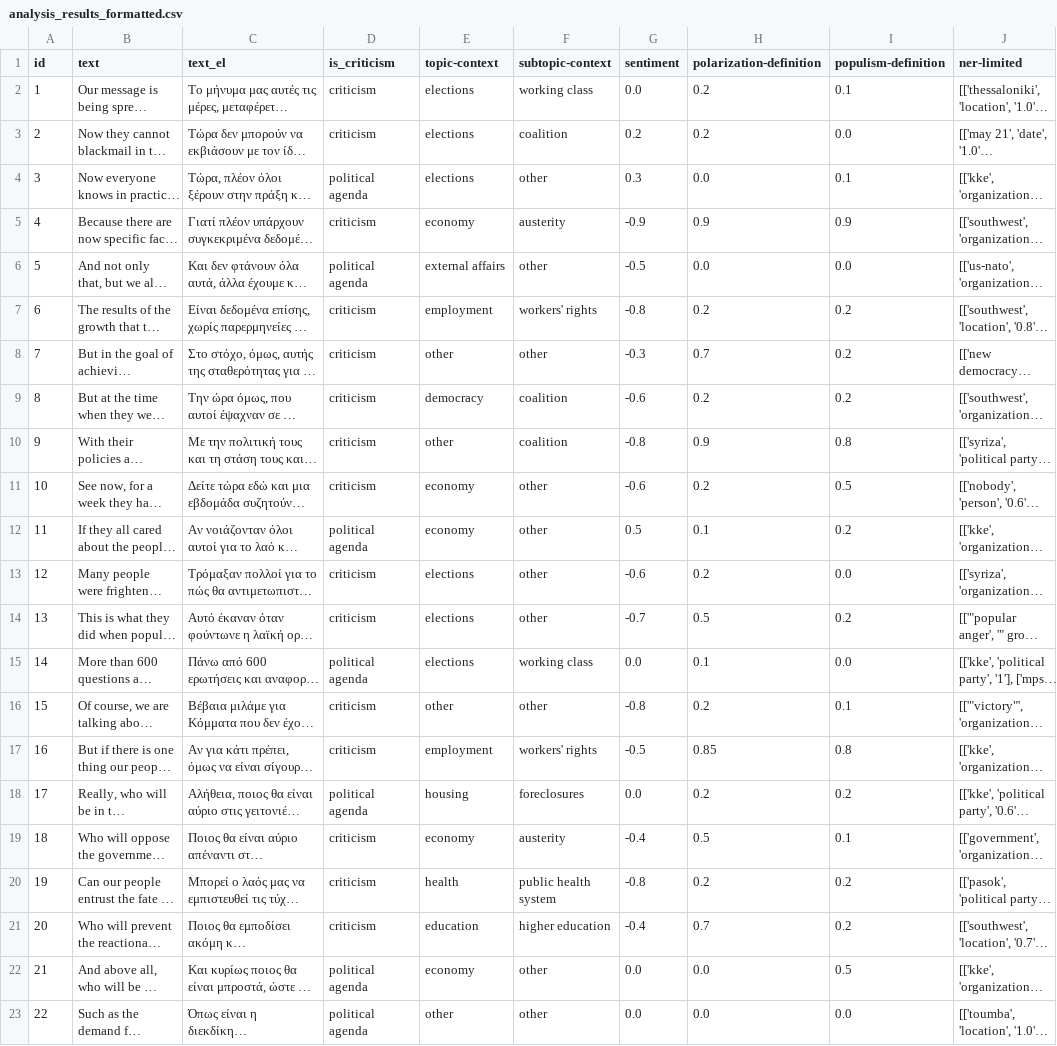
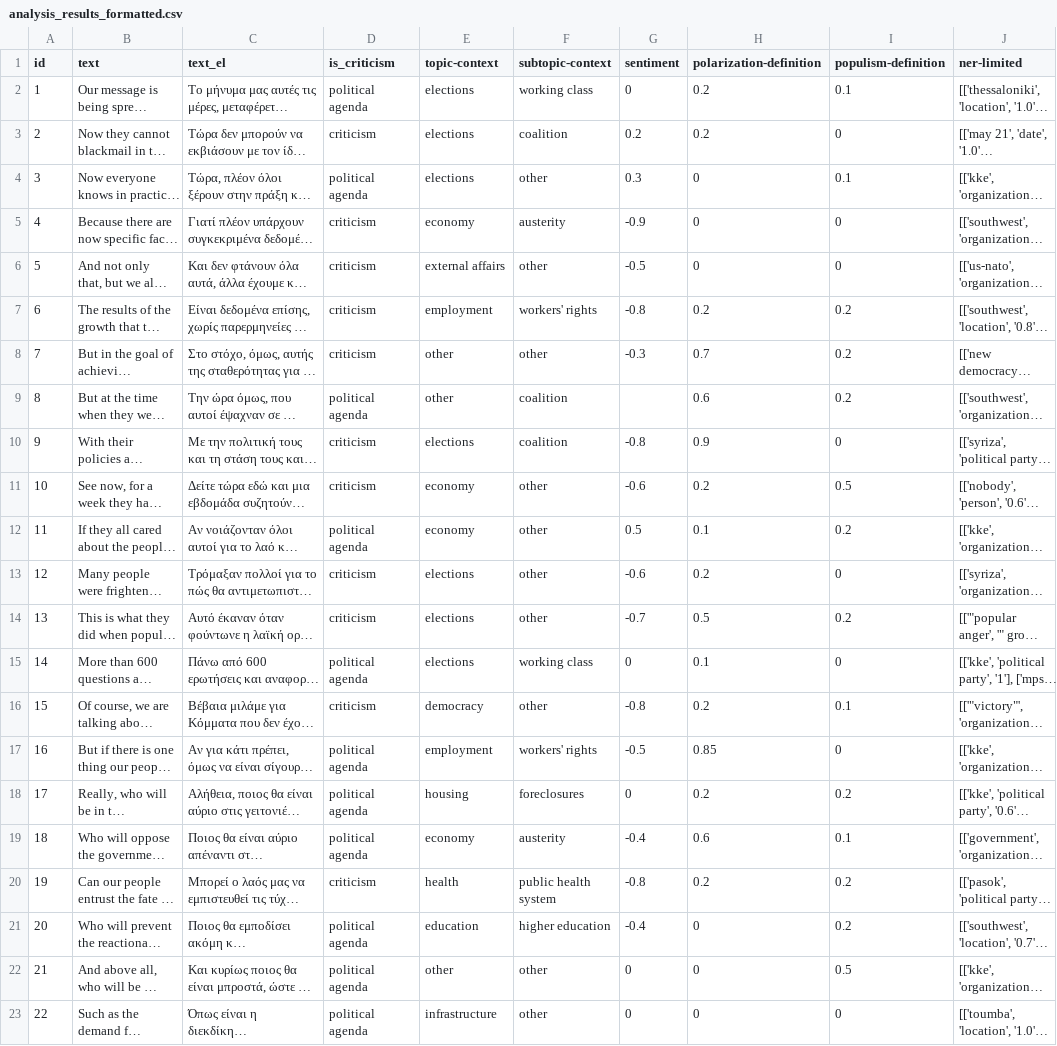
Before and after one commit to Datalab-AUTH/imedd-political-speech-data-test, a CSV file: pre-elections-2/Koutsoumpas/Koutsoumpas_2023_06_08_Toumpa/analysis/final/analysis_results_formatted.csv, drawn as a sheet; only a part is shown; long unchanged cells end in …; the diff covers the shown part only; the diff names each change by its address in the sheet, - before the commit and + after, or states it on an @@ line.

Commit message:
Updating results with fixed for speech Koutsoumpas_2023_06_08_Toumpa

```diff
--- a/pre-elections-2/Koutsoumpas/Koutsoumpas_2023_06_08_Toumpa/analysis/final/analysis_results_formatted.csv
+++ b/pre-elections-2/Koutsoumpas/Koutsoumpas_2023_06_08_Toumpa/analysis/final/analysis_results_formatted.csv
-D2 (is_criticism): criticism
+D2 (is_criticism): political agenda
-G2 (sentiment): 0.0
+G2 (sentiment): 0
-I3 (populism-definition): 0.0
+I3 (populism-definition): 0
-H4 (polarization-definition): 0.0
+H4 (polarization-definition): 0
-H5 (polarization-definition): 0.9
+H5 (polarization-definition): 0
-I5 (populism-definition): 0.9
+I5 (populism-definition): 0
-D6 (is_criticism): political agenda
+D6 (is_criticism): criticism
-H6 (polarization-definition): 0.0
+H6 (polarization-definition): 0
-I6 (populism-definition): 0.0
+I6 (populism-definition): 0
-D9 (is_criticism): criticism
+D9 (is_criticism): political agenda
-E9 (topic-context): democracy
+E9 (topic-context): other
-G9 (sentiment): -0.6
+G9 (sentiment): (empty)
-H9 (polarization-definition): 0.2
+H9 (polarization-definition): 0.6
-E10 (topic-context): other
+E10 (topic-context): elections
-I10 (populism-definition): 0.8
+I10 (populism-definition): 0
-I13 (populism-definition): 0.0
+I13 (populism-definition): 0
-G15 (sentiment): 0.0
+G15 (sentiment): 0
-I15 (populism-definition): 0.0
+I15 (populism-definition): 0
-E16 (topic-context): other
+E16 (topic-context): democracy
-D17 (is_criticism): criticism
+D17 (is_criticism): political agenda
-I17 (populism-definition): 0.8
+I17 (populism-definition): 0
-G18 (sentiment): 0.0
+G18 (sentiment): 0
-D19 (is_criticism): criticism
+D19 (is_criticism): political agenda
-H19 (polarization-definition): 0.5
+H19 (polarization-definition): 0.6
-D21 (is_criticism): criticism
+D21 (is_criticism): political agenda
-H21 (polarization-definition): 0.7
+H21 (polarization-definition): 0
-E22 (topic-context): economy
+E22 (topic-context): other
-G22:G23 (sentiment): 0.0
+G22:G23 (sentiment): 0
-H22:H23 (polarization-definition): 0.0
+H22:H23 (polarization-definition): 0
-E23 (topic-context): other
+E23 (topic-context): infrastructure
-I23 (populism-definition): 0.0
+I23 (populism-definition): 0
```
Also changed, not shown: 2 edited cells elsewhere in this file, 23 other files.
